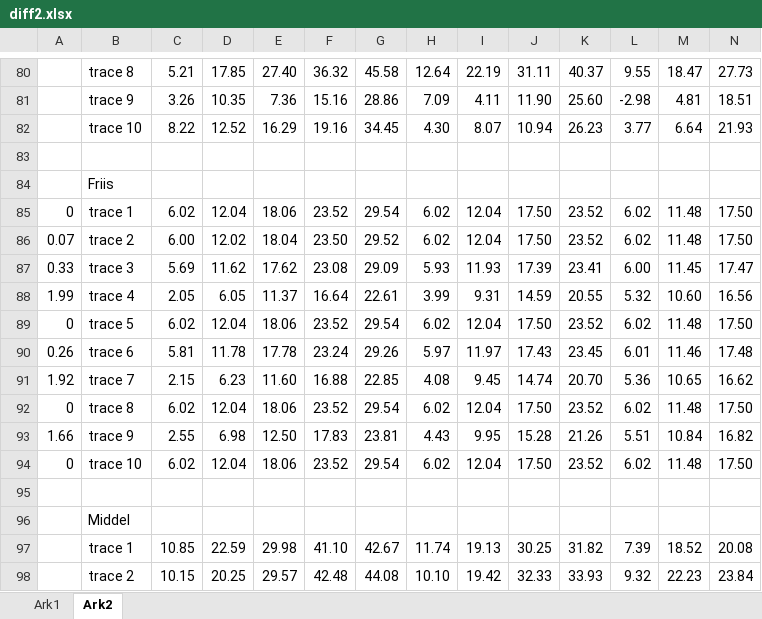
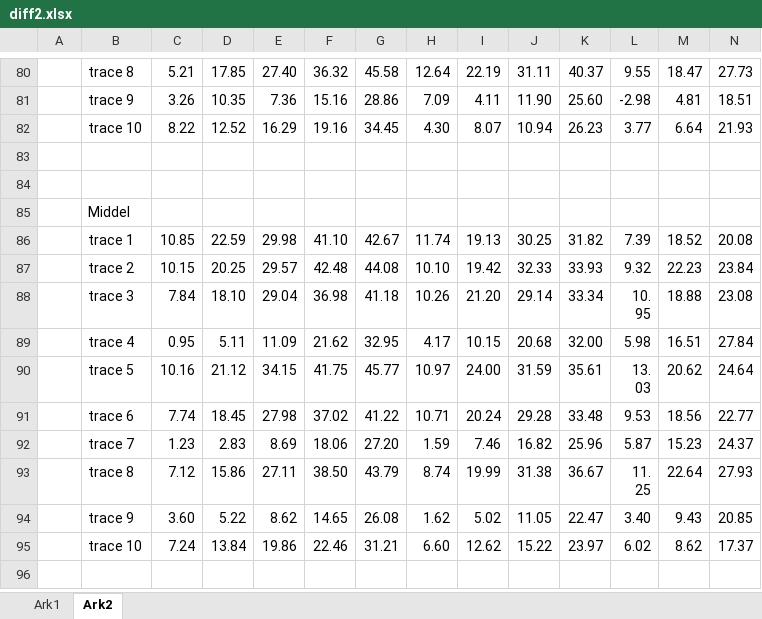
Before and after one commit to tkjj13/P7, an Excel workbook: Meas/figs858/diff2.xlsx, sheet Ark2, drawn as a sheet; only a part is shown, gaps mark what is left out; the shorter side is filled out with more unchanged rows; values as stored, in another font and other column widths than the file's, no borders; conditional formats not drawn; rows hold the shown columns only; the diff covers the shown part only; the diff names each change by its address in the sheet, - before the commit and + after, or states it on an @@ line.

```diff
--- a/Meas/figs858/diff2.xlsx (sheet Ark2)
+++ b/Meas/figs858/diff2.xlsx (sheet Ark2)
-row 84:  | Friis
-row 85: 0 | trace 1 | 6.02 | 12.04 | 18.06 | 23.52 | 29.54 | 6.02 | 12.04 | 17.50 | 23.52 | 6.02 | 11.48 | 17.50
-row 86: 0.07 | trace 2 | 6.00 | 12.02 | 18.04 | 23.50 | 29.52 | 6.02 | 12.04 | 17.50 | 23.52 | 6.02 | 11.48 | 17.50
-row 87: 0.33 | trace 3 | 5.69 | 11.62 | 17.62 | 23.08 | 29.09 | 5.93 | 11.93 | 17.39 | 23.41 | 6.00 | 11.45 | 17.47
-row 88: 1.99 | trace 4 | 2.05 | 6.05 | 11.37 | 16.64 | 22.61 | 3.99 | 9.31 | 14.59 | 20.55 | 5.32 | 10.60 | 16.56
-row 89: 0 | trace 5 | 6.02 | 12.04 | 18.06 | 23.52 | 29.54 | 6.02 | 12.04 | 17.50 | 23.52 | 6.02 | 11.48 | 17.50
-row 90: 0.26 | trace 6 | 5.81 | 11.78 | 17.78 | 23.24 | 29.26 | 5.97 | 11.97 | 17.43 | 23.45 | 6.01 | 11.46 | 17.48
-row 91: 1.92 | trace 7 | 2.15 | 6.23 | 11.60 | 16.88 | 22.85 | 4.08 | 9.45 | 14.74 | 20.70 | 5.36 | 10.65 | 16.62
-row 92: 0 | trace 8 | 6.02 | 12.04 | 18.06 | 23.52 | 29.54 | 6.02 | 12.04 | 17.50 | 23.52 | 6.02 | 11.48 | 17.50
-row 93: 1.66 | trace 9 | 2.55 | 6.98 | 12.50 | 17.83 | 23.81 | 4.43 | 9.95 | 15.28 | 21.26 | 5.51 | 10.84 | 16.82
-row 94: 0 | trace 10 | 6.02 | 12.04 | 18.06 | 23.52 | 29.54 | 6.02 | 12.04 | 17.50 | 23.52 | 6.02 | 11.48 | 17.50
```
Also changed, not shown: 12 removed rows elsewhere in this sheet, sheet Ark1, formulas that keep their value, Meas/figs858/diff858.xlsx.
